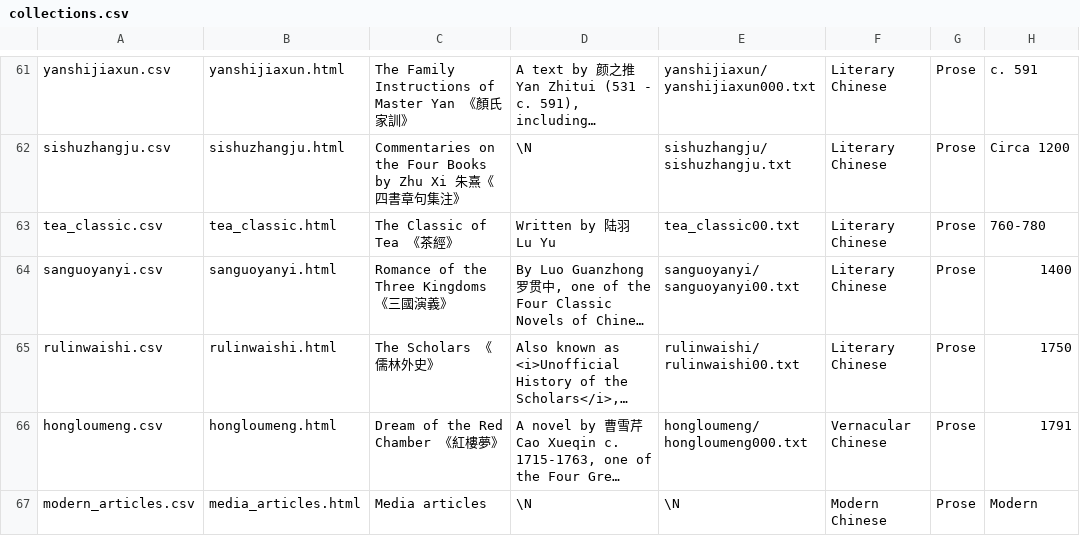
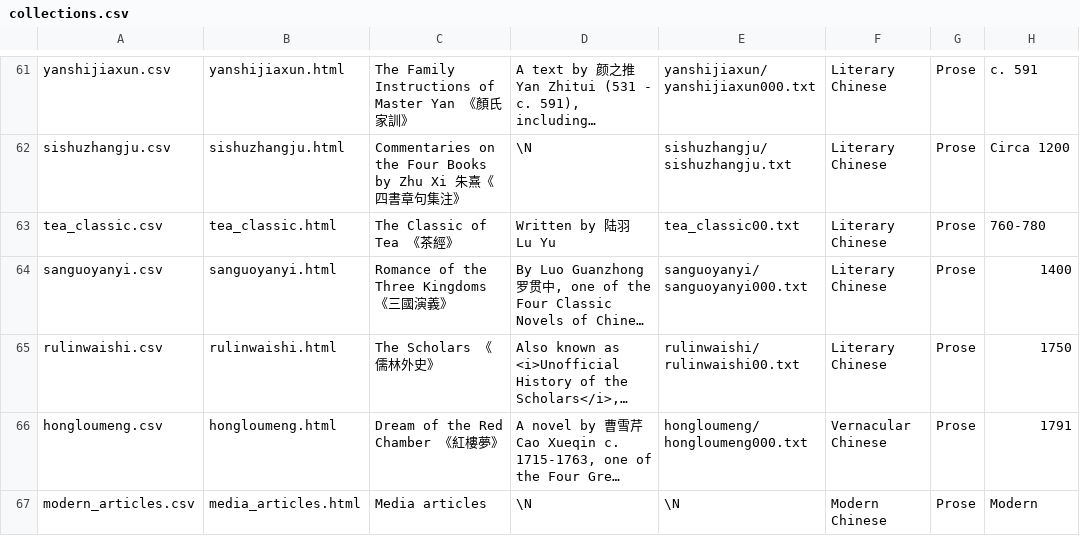
Before and after one commit to alexamies/chinesenotes.com, a CSV file: data/corpus/collections.csv, drawn as a sheet; only a part is shown, gaps mark what is left out; long unchanged cells end in …; the diff names each change by its address in the sheet, - before the commit and + after, or states it on an @@ line.

```diff
--- a/data/corpus/collections.csv
+++ b/data/corpus/collections.csv
-E64: sanguoyanyi/sanguoyanyi00.txt
+E64: sanguoyanyi/sanguoyanyi000.txt
```
Also changed, not shown: data/corpus/sanguoyanyi.csv, 3 other files.
